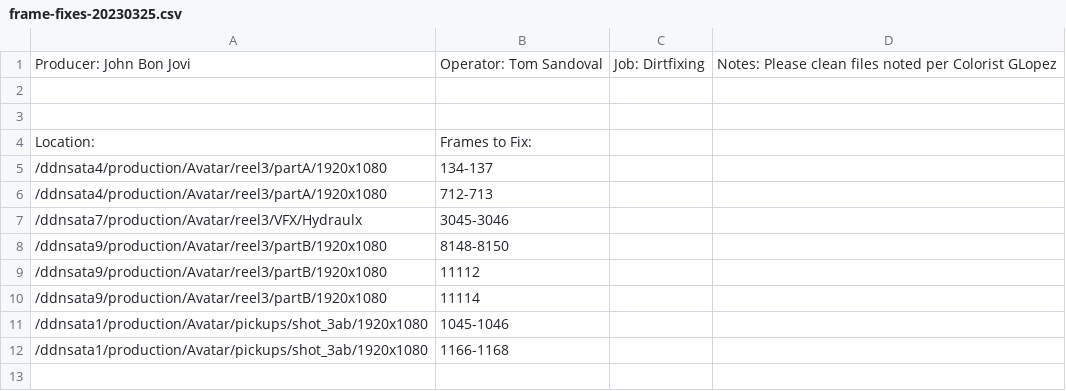
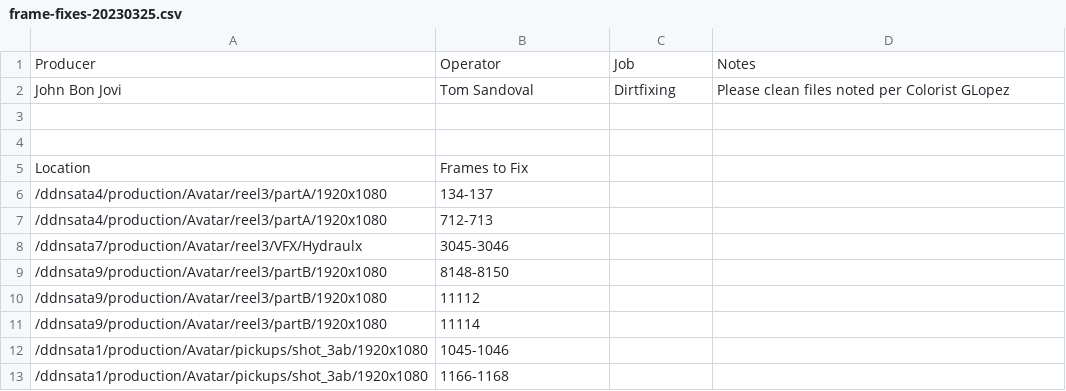
Before and after one commit to cflores124568/multimedia-pipeline-system, a CSV file: phase2/output/frame-fixes-20230325.csv, drawn as a sheet; removed rows and columns are numbered as before the commit, all else as after; the diff names each change by its address in the sheet, - before the commit and + after, or states it on an @@ line.

Commit message:
Update frame-fixes-20230325.csv

```diff
--- a/phase2/output/frame-fixes-20230325.csv
+++ b/phase2/output/frame-fixes-20230325.csv
-row 1: Producer: John Bon Jovi | Operator: Tom Sandoval | Job: Dirtfixing | Notes: Please clean files noted per Colorist GLopez
+row 1: Producer | Operator | Job | Notes
+row 2: John Bon Jovi | Tom Sandoval | Dirtfixing | Please clean files noted per Colorist GLopez
-A5: Location:
+A5: Location
-B5: Frames to Fix:
+B5: Frames to Fix
```
